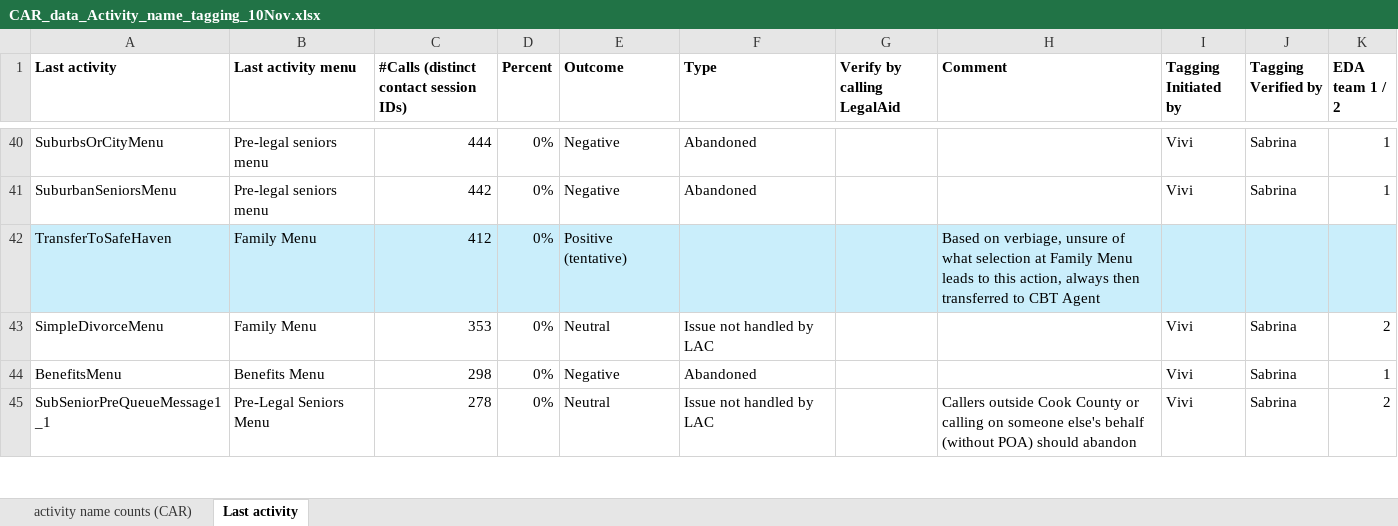
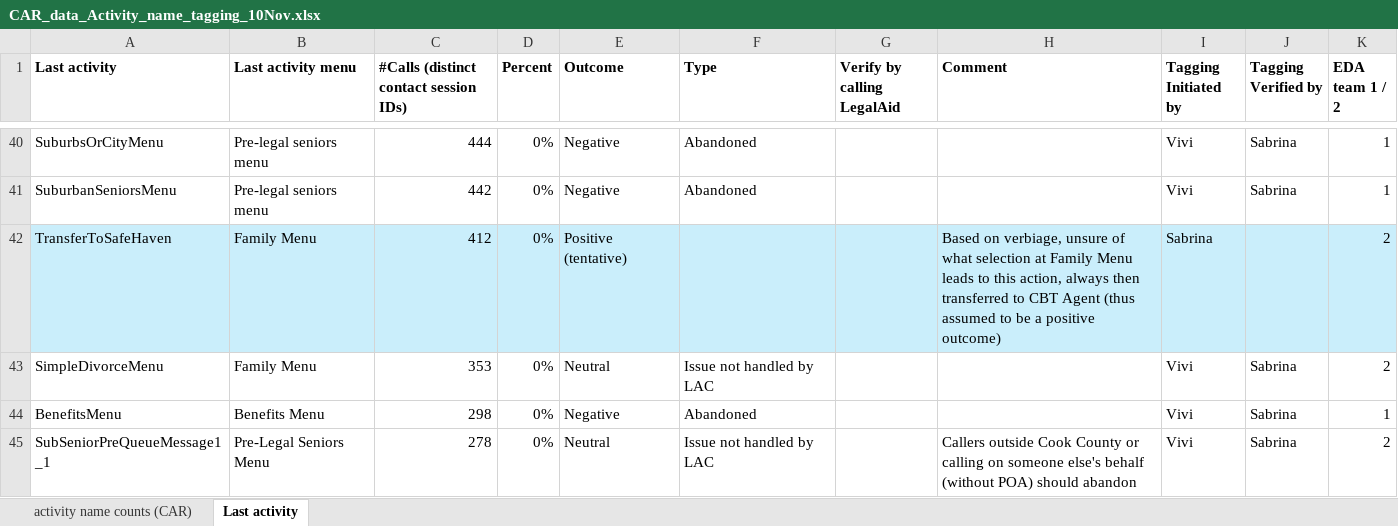
Before and after one commit to arvindkrishna87/STAT390_LegalAid_Fall2025, an Excel workbook: Clarifications/CAR_data_Activity_name_tagging_10Nov.xlsx, sheet Last activity, drawn as a sheet; only a part is shown, gaps mark what is left out; values as stored, in another font and other column widths than the file's, no borders; the diff names each change by its address in the sheet, - before the commit and + after, or states it on an @@ line.

Commit message:
Update CAR_data_Activity_name_tagging_10Nov.xlsx

```diff
--- a/Clarifications/CAR_data_Activity_name_tagging_10Nov.xlsx (sheet Last activity)
+++ b/Clarifications/CAR_data_Activity_name_tagging_10Nov.xlsx (sheet Last activity)
-H42 (Comment): …CBT Agent
+H42 (Comment): …CBT Agent (thus assumed to be a positive outcome)
-I42 (Tagging Initiated by): (empty)
+I42 (Tagging Initiated by): Sabrina
-K42 (EDA team 1 / 2): (empty)
+K42 (EDA team 1 / 2): 2
```
